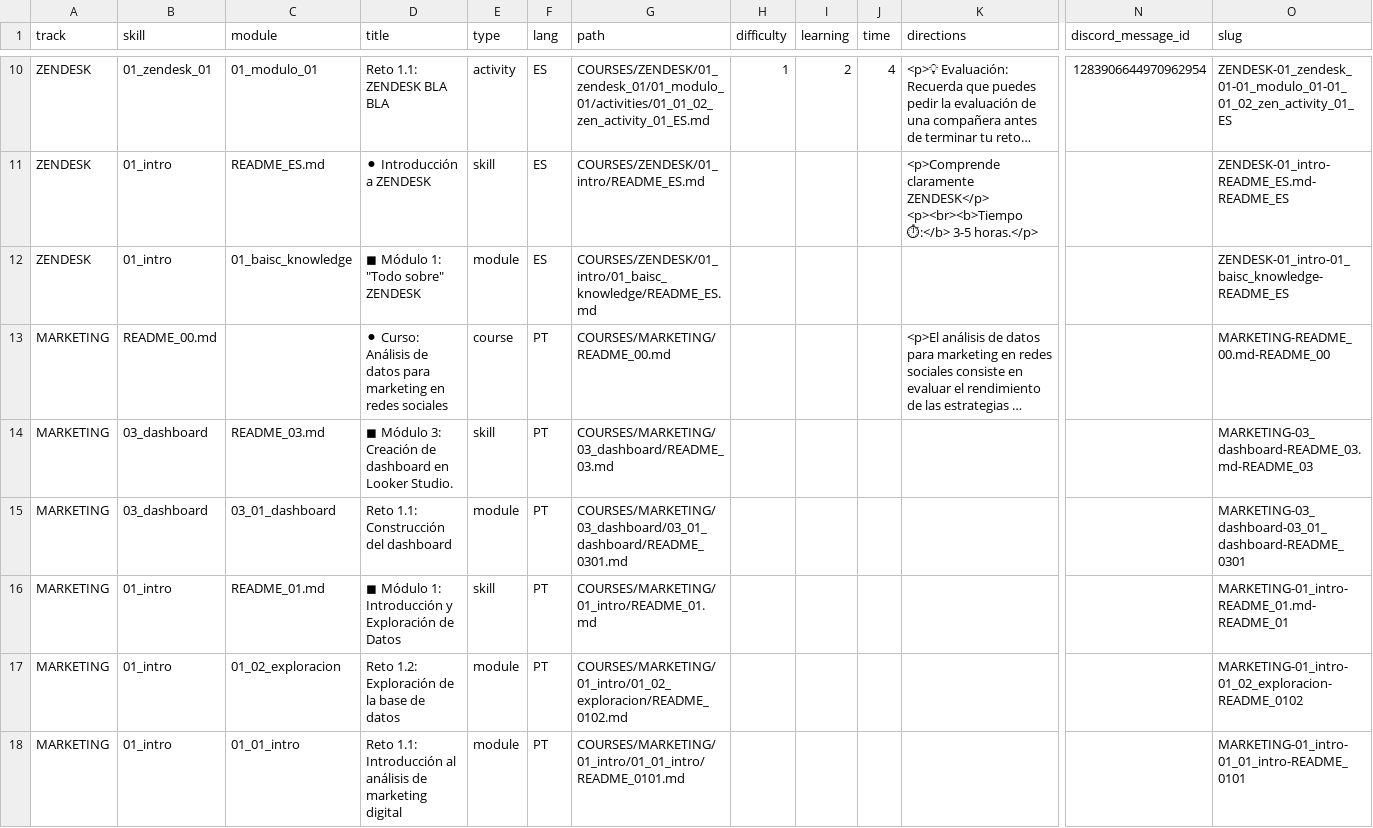
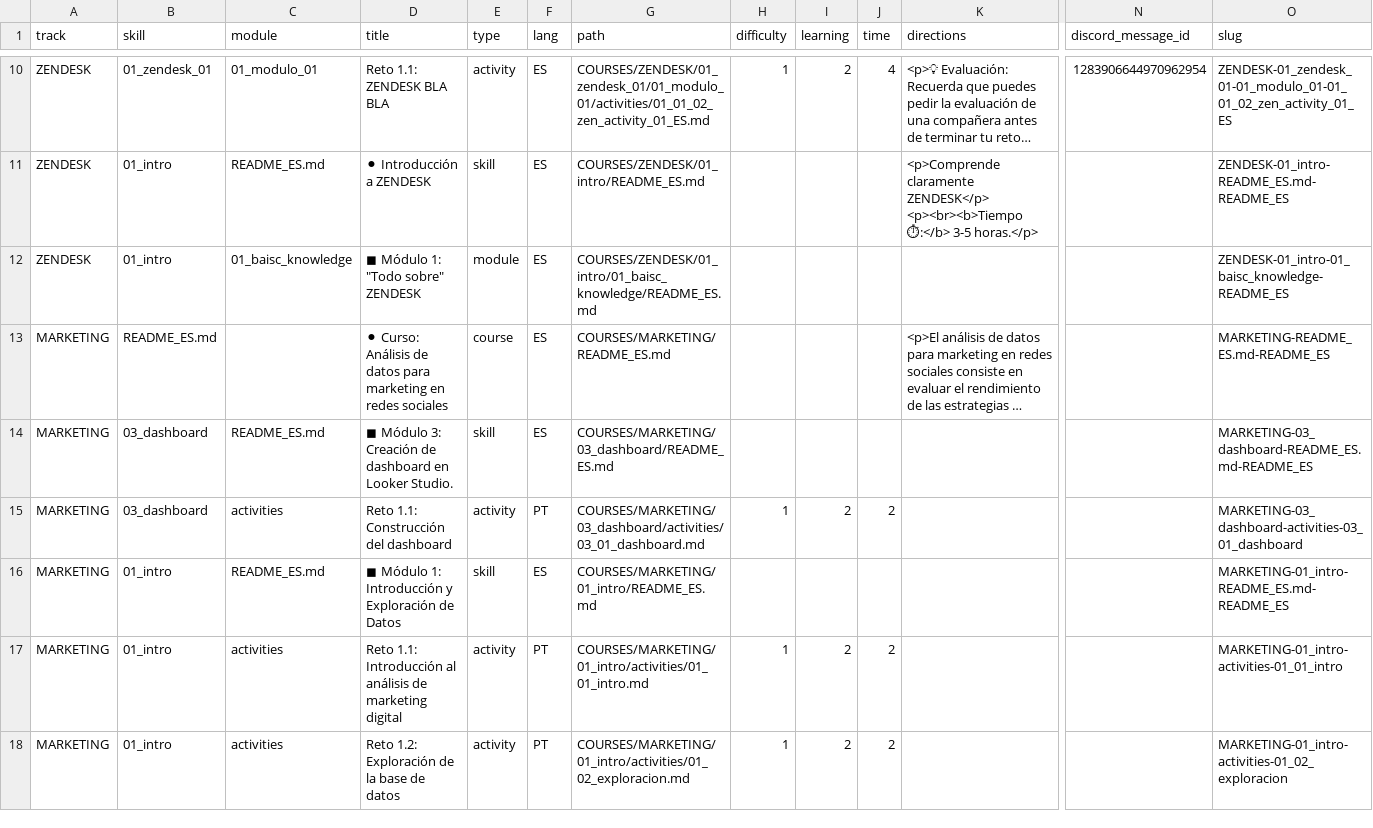
Before and after one commit to Laboratoria/digitaljumpstart-curriculum, a CSV file: markdown_files.csv, drawn as a sheet; only a part is shown, gaps mark what is left out; long unchanged cells end in …; the diff covers the shown part only; the diff names each change by its address in the sheet, - before the commit and + after, or states it on an @@ line.

```diff
--- a/markdown_files.csv
+++ b/markdown_files.csv
-B13 (skill): README_00.md
+B13 (skill): README_ES.md
-F13:F14 (lang): PT
+F13:F14 (lang): ES
-G13 (path): COURSES/MARKETING/README_00.md
+G13 (path): COURSES/MARKETING/README_ES.md
-O13 (slug): MARKETING-README_00.md-README_00
+O13 (slug): MARKETING-README_ES.md-README_ES
-C14 (module): README_03.md
+C14 (module): README_ES.md
-G14 (path): COURSES/MARKETING/03_dashboard/README_03.md
+G14 (path): COURSES/MARKETING/03_dashboard/README_ES.md
-O14 (slug): MARKETING-03_dashboard-README_03.md-README_03
+O14 (slug): MARKETING-03_dashboard-README_ES.md-README_ES
-C15 (module): 03_01_dashboard
+C15 (module): activities
-E15 (type): module
+E15 (type): activity
-G15 (path): COURSES/MARKETING/03_dashboard/03_01_dashboard/README_0301.md
+G15 (path): COURSES/MARKETING/03_dashboard/activities/03_01_dashboard.md
-H15 (difficulty): (empty)
+H15 (difficulty): 1
-I15 (learning): (empty)
+I15 (learning): 2
-J15 (time): (empty)
+J15 (time): 2
-O15 (slug): MARKETING-03_dashboard-03_01_dashboard-README_0301
+O15 (slug): MARKETING-03_dashboard-activities-03_01_dashboard
-C16 (module): README_01.md
+C16 (module): README_ES.md
-F16 (lang): PT
+F16 (lang): ES
-G16 (path): COURSES/MARKETING/01_intro/README_01.md
+G16 (path): COURSES/MARKETING/01_intro/README_ES.md
-O16 (slug): MARKETING-01_intro-README_01.md-README_01
+O16 (slug): MARKETING-01_intro-README_ES.md-README_ES
-C17 (module): 01_02_exploracion
+C17 (module): activities
-D17 (title): Reto 1.2: Exploración de la base de datos
+D17 (title): Reto 1.1: Introducción al análisis de marketing digital
-E17:E18 (type): module
+E17:E18 (type): activity
-G17 (path): COURSES/MARKETING/01_intro/01_02_exploracion/README_0102.md
+G17 (path): COURSES/MARKETING/01_intro/activities/01_01_intro.md
-H17:H18 (difficulty): (empty)
+H17:H18 (difficulty): 1
-I17:I18 (learning): (empty)
+I17:I18 (learning): 2
-J17:J18 (time): (empty)
+J17:J18 (time): 2
-O17 (slug): MARKETING-01_intro-01_02_exploracion-README_0102
+O17 (slug): MARKETING-01_intro-activities-01_01_intro
-C18 (module): 01_01_intro
+C18 (module): activities
-D18 (title): Reto 1.1: Introducción al análisis de marketing digital
+D18 (title): Reto 1.2: Exploración de la base de datos
-G18 (path): COURSES/MARKETING/01_intro/01_01_intro/README_0101.md
+G18 (path): COURSES/MARKETING/01_intro/activities/01_02_exploracion.md
-O18 (slug): MARKETING-01_intro-01_01_intro-README_0101
+O18 (slug): MARKETING-01_intro-activities-01_02_exploracion
```
Also changed, not shown: 8 added rows and 29 edited cells elsewhere in this file, 2 other files.
